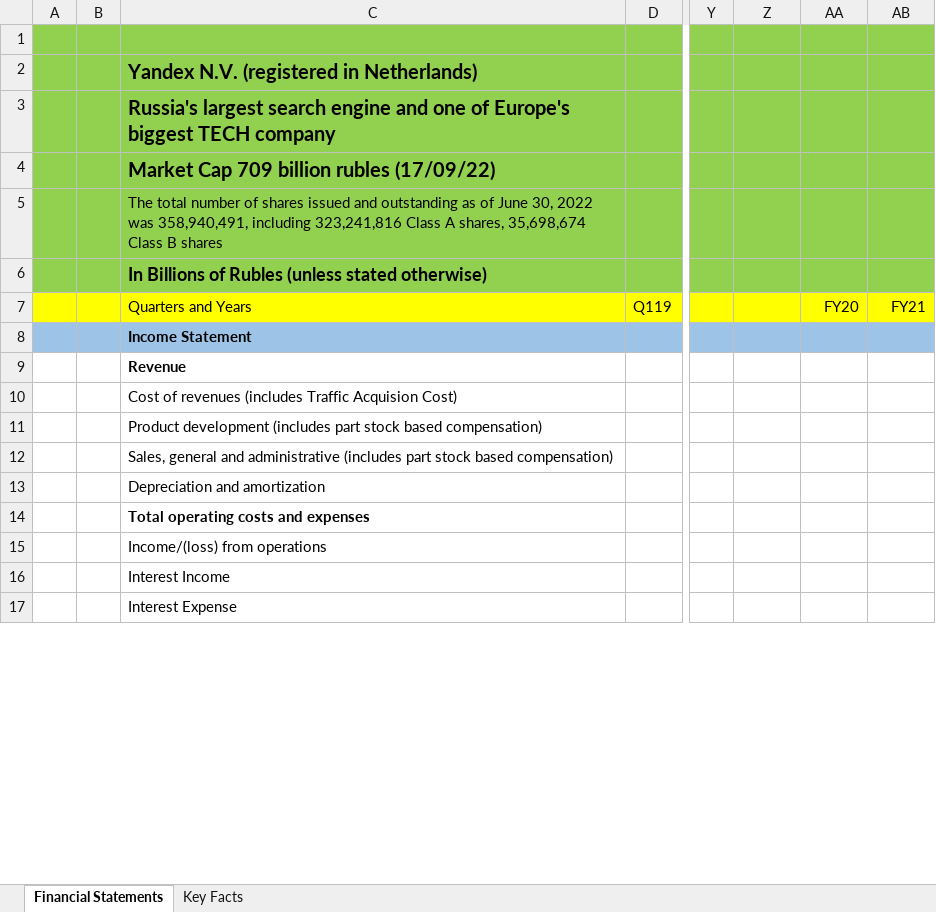
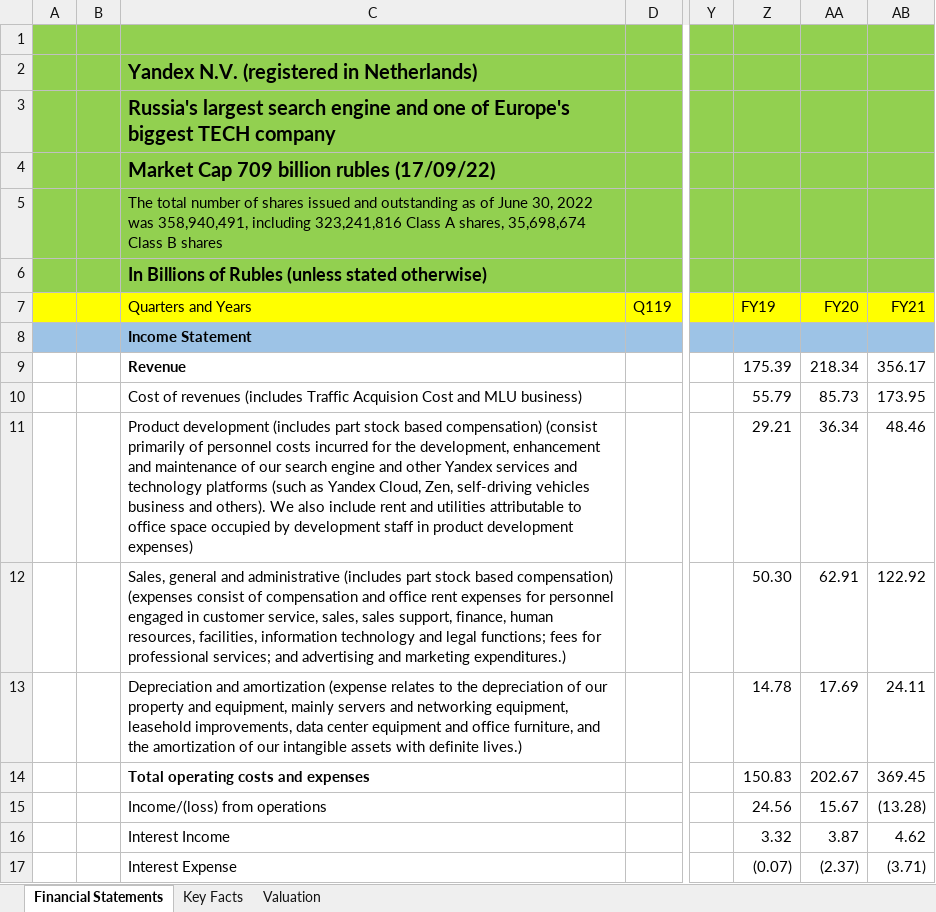
Before and after one commit to nikitaizmailov/stock_models, an Excel workbook: yandex_model.xlsx, sheet Financial Statements, drawn as a sheet; only a part is shown, gaps mark what is left out; values as stored, in another font and other column widths than the file's, no borders; the diff covers the shown part only; the diff names each change by its address in the sheet, - before the commit and + after, or states it on an @@ line.

Commit message:
Yandex updated valuations + Ozon, Wildberries

```diff
--- a/yandex_model.xlsx (sheet Financial Statements)
+++ b/yandex_model.xlsx (sheet Financial Statements)
+sheet tab: Valuation
-Z7: (empty)
+Z7: FY19
-Z9 (FY19): (empty)
+Z9 (FY19): 175.39
-AA9 (FY20): (empty)
+AA9 (FY20): 218.34
-AB9 (FY21): (empty)
+AB9 (FY21): 356.17
-C10 (Quarters and Years): …Traffic Acquision Cost)
+C10 (Quarters and Years): …Traffic Acquision Cost and MLU business)
-Z10 (FY19): (empty)
+Z10 (FY19): 55.79
-AA10 (FY20): (empty)
+AA10 (FY20): 85.73
-AB10 (FY21): (empty)
+AB10 (FY21): 173.95
-C11 (Quarters and Years): …based compensation)
+C11 (Quarters and Years): …based compensation) (consist primarily of personnel costs incurred for the development, enhancement and maintenance of our search engine and other Yandex services and technology platforms (such as Yandex Cloud, Zen, self-driving vehicles business and others). We also include rent and utilities attributable to office space occupied by development staff in product development expenses)
-Z11 (FY19): (empty)
+Z11 (FY19): 29.21
-AA11 (FY20): (empty)
+AA11 (FY20): 36.34
-AB11 (FY21): (empty)
+AB11 (FY21): 48.46
-C12 (Quarters and Years): …based compensation)
+C12 (Quarters and Years): …based compensation) (expenses consist of compensation and office rent expenses for personnel engaged in customer service, sales, sales support, finance, human resources, facilities, information technology and legal functions; fees for professional services; and advertising and marketing expenditures.)
-Z12 (FY19): (empty)
+Z12 (FY19): 50.30
-AA12 (FY20): (empty)
+AA12 (FY20): 62.91
-AB12 (FY21): (empty)
+AB12 (FY21): 122.92
-C13 (Quarters and Years): …and amortization
+C13 (Quarters and Years): …and amortization (expense relates to the depreciation of our property and equipment, mainly servers and networking equipment, leasehold improvements, data center equipment and office furniture, and the amortization of our intangible assets with definite lives.)
-Z13 (FY19): (empty)
+Z13 (FY19): 14.78
-AA13 (FY20): (empty)
+AA13 (FY20): 17.69
-AB13 (FY21): (empty)
+AB13 (FY21): 24.11
-Z14 (FY19): (empty)
+Z14 (FY19): 150.83
-AA14 (FY20): (empty)
+AA14 (FY20): 202.67
-AB14 (FY21): (empty)
+AB14 (FY21): 369.45
-Z15 (FY19): (empty)
+Z15 (FY19): 24.56
-AA15 (FY20): (empty)
+AA15 (FY20): 15.67
-AB15 (FY21): (empty)
+AB15 (FY21): (13.28)
-Z16 (FY19): (empty)
+Z16 (FY19): 3.32
-AA16 (FY20): (empty)
+AA16 (FY20): 3.87
-AB16 (FY21): (empty)
+AB16 (FY21): 4.62
-Z17 (FY19): (empty)
+Z17 (FY19): (0.07)
-AA17 (FY20): (empty)
+AA17 (FY20): (2.37)
-AB17 (FY21): (empty)
+AB17 (FY21): (3.71)
```
Also changed, not shown: 34 added rows, 4 removed rows, 104 edited cells and cell formats elsewhere in this sheet, formulas that keep their value.
